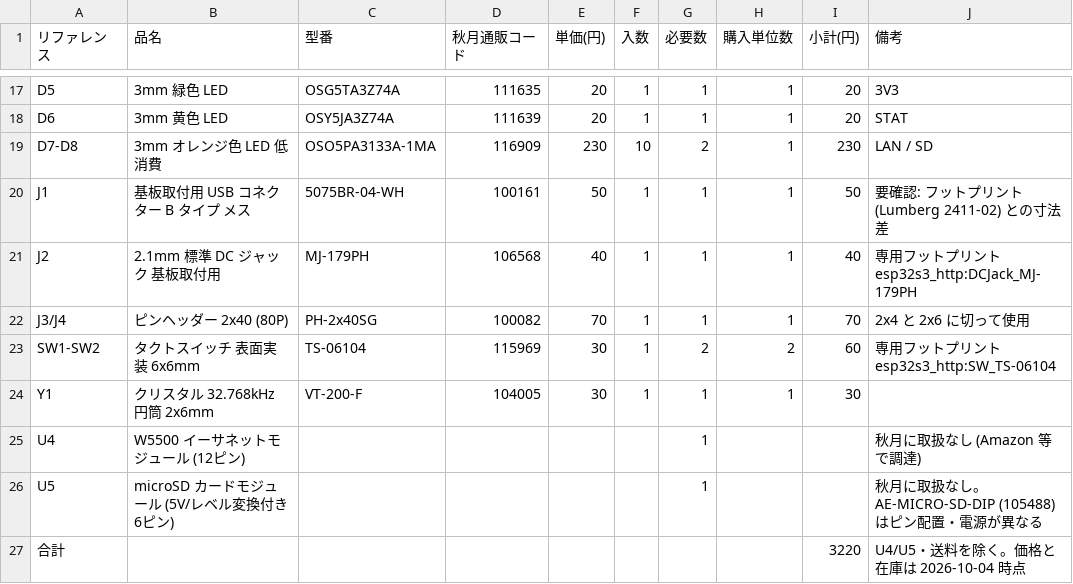
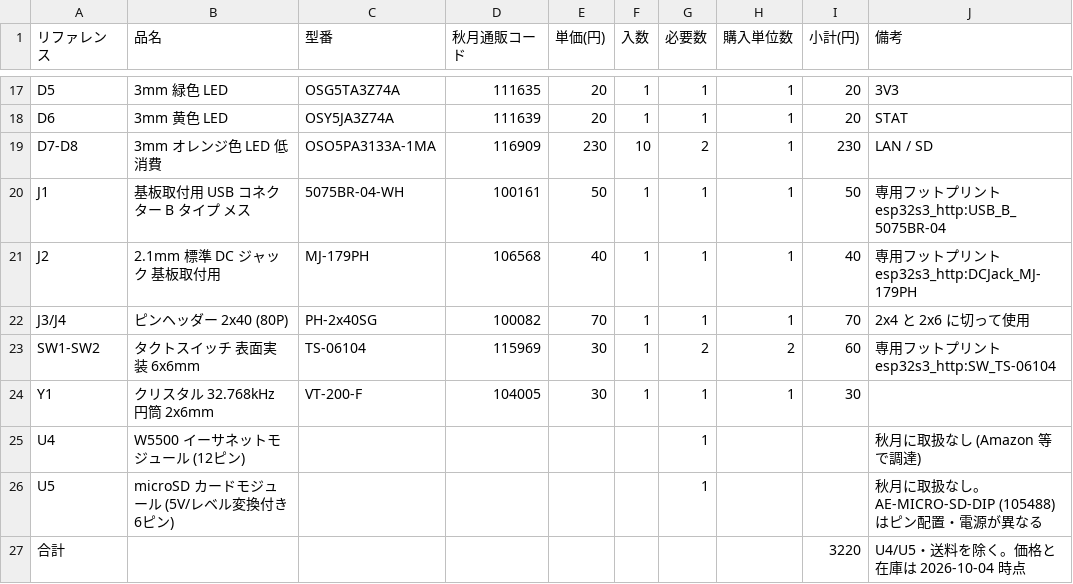
Before and after one commit to sanbungi/potato-esp32, a CSV file: bom_akizuki.csv, drawn as a sheet; only a part is shown, gaps mark what is left out.

```diff
--- a/bom_akizuki.csv
+++ b/bom_akizuki.csv
@@ -19,3 +19,3 @@ D6,3mm 黄色 LED,OSY5JA3Z74A,111639,20,1,1,1,20,STAT
 D7-D8,3mm オレンジ色 LED 低消費,OSO5PA3133A-1MA,116909,230,10,2,1,230,LAN / SD
-J1,基板取付用 USB コネクター B タイプ メス,5075BR-04-WH,100161,50,1,1,1,50,要確認: フットプリント (Lumberg 2411-02) との寸法差
+J1,基板取付用 USB コネクター B タイプ メス,5075BR-04-WH,100161,50,1,1,1,50,専用フットプリント esp32s3_http:USB_B_5075BR-04
 J2,2.1mm 標準 DC ジャック 基板取付用,MJ-179PH,106568,40,1,1,1,40,専用フットプリント esp32s3_http:DCJack_MJ-179PH
```
Also changed, not shown: 3 other files.
